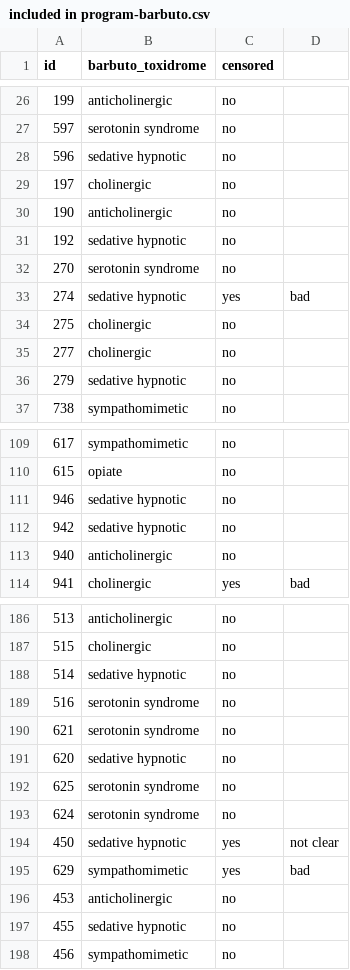
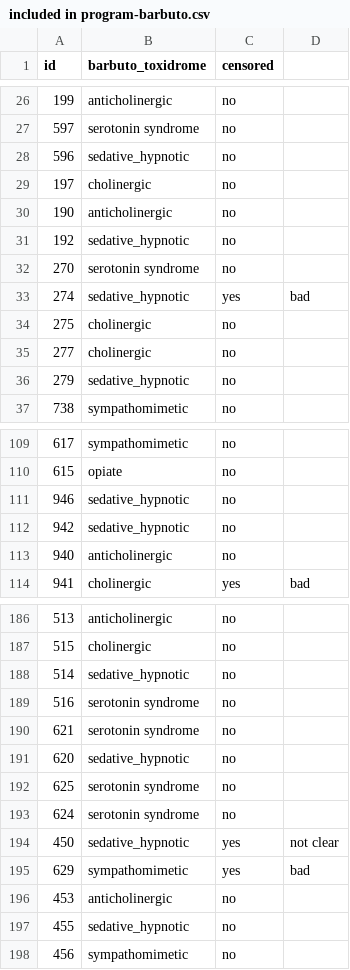
Before and after one commit to DariusBxsci/ToxNet, a CSV file: Second Pass, Supporting Material/included in program-barbuto.csv, drawn as a sheet; only a part is shown, gaps mark what is left out; the diff covers the shown part only.

```diff
--- a/Second Pass, Supporting Material/included in program-barbuto.csv
+++ b/Second Pass, Supporting Material/included in program-barbuto.csv
@@ -27,11 +27,11 @@ id,barbuto_toxidrome,censored,
 597,serotonin syndrome,no,
-596,sedative hypnotic,no,
+596,sedative_hypnotic,no,
 197,cholinergic,no,
 190,anticholinergic,no,
-192,sedative hypnotic,no,
+192,sedative_hypnotic,no,
 270,serotonin syndrome,no,
-274,sedative hypnotic,yes,bad
+274,sedative_hypnotic,yes,bad
 275,cholinergic,no,
 277,cholinergic,no,
-279,sedative hypnotic,no,
+279,sedative_hypnotic,no,
 738,sympathomimetic,no,
@@ -110,4 +110,4 @@ id,barbuto_toxidrome,censored,
 615,opiate,no,
-946,sedative hypnotic,no,
-942,sedative hypnotic,no,
+946,sedative_hypnotic,no,
+942,sedative_hypnotic,no,
 940,anticholinergic,no,
@@ -187,12 +187,12 @@ id,barbuto_toxidrome,censored,
 515,cholinergic,no,
-514,sedative hypnotic,no,
+514,sedative_hypnotic,no,
 516,serotonin syndrome,no,
 621,serotonin syndrome,no,
-620,sedative hypnotic,no,
+620,sedative_hypnotic,no,
 625,serotonin syndrome,no,
 624,serotonin syndrome,no,
-450,sedative hypnotic,yes,not clear
+450,sedative_hypnotic,yes,not clear
 629,sympathomimetic,yes,bad
 453,anticholinergic,no,
-455,sedative hypnotic,no,
+455,sedative_hypnotic,no,
 456,sympathomimetic,no,
```
Also changed, not shown: 15 edited cells elsewhere in this file, Second Pass, Supporting Material/human-ratings.csv, 7 other files.
